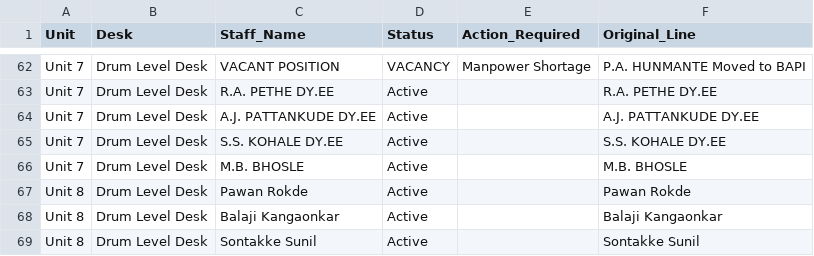
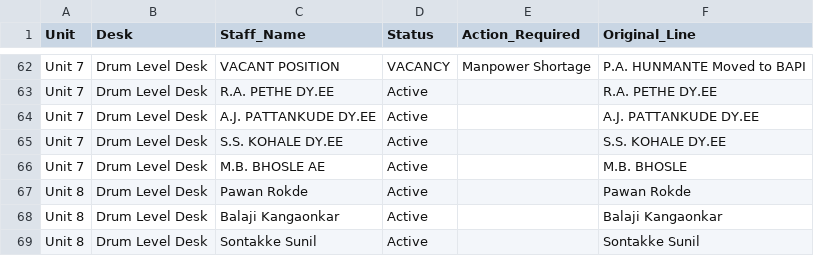
Before and after one commit to Chinmay-Dev27/mahagenco-staffing-dashboard, a CSV file: stitched_staffing_data.csv, drawn as a sheet; only a part is shown, gaps mark what is left out.

Commit message:
Admin Update

```diff
--- a/stitched_staffing_data.csv
+++ b/stitched_staffing_data.csv
@@ -65,3 +65,3 @@ Unit 7,Drum Level Desk,A.J. PATTANKUDE DY.EE,Active,,A.J. PATTANKUDE DY.EE
 Unit 7,Drum Level Desk,S.S. KOHALE DY.EE,Active,,S.S. KOHALE DY.EE
-Unit 7,Drum Level Desk,M.B. BHOSLE,Active,,M.B. BHOSLE
+Unit 7,Drum Level Desk,M.B. BHOSLE AE,Active,,M.B. BHOSLE
 Unit 8,Drum Level Desk,Pawan Rokde,Active,,Pawan Rokde
```
